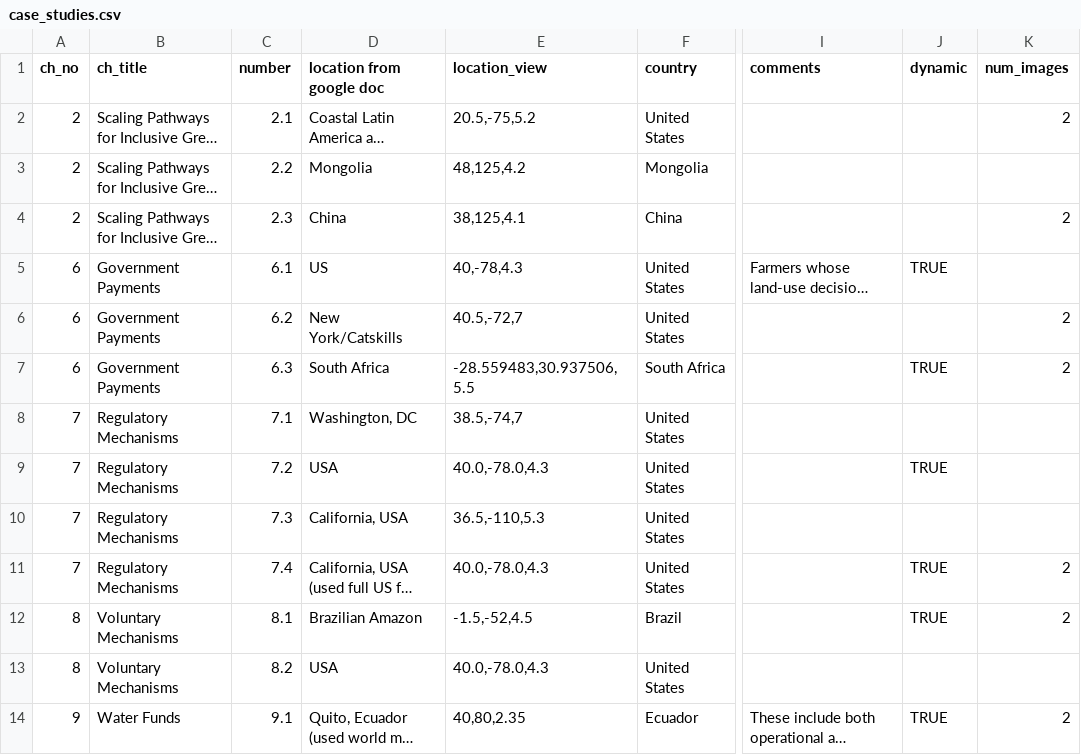
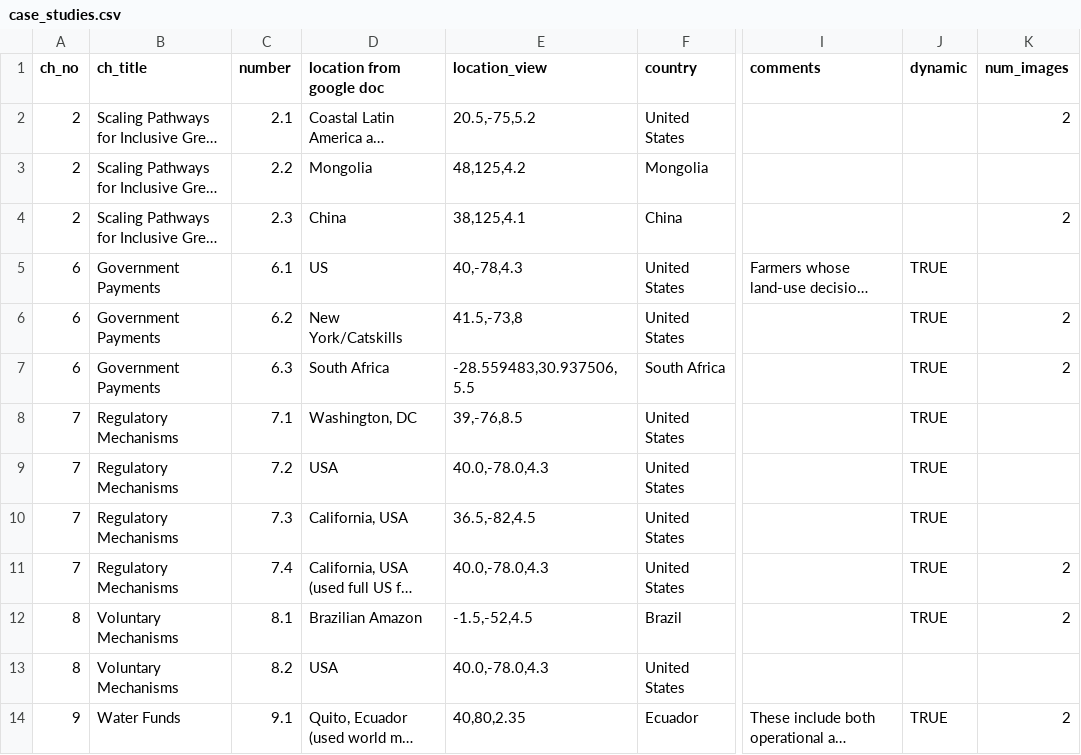
Before and after one commit to charlottegiseleweil/GreenGrowth, a CSV file: src/data/case_studies.csv, drawn as a sheet; only a part is shown, gaps mark what is left out; long unchanged cells end in …; the diff covers the shown part only; the diff names each change by its address in the sheet, - before the commit and + after, or states it on an @@ line.

```diff
--- a/src/data/case_studies.csv
+++ b/src/data/case_studies.csv
-E6 (location_view): 40.5,-72,7
+E6 (location_view): 41.5,-73,8
-J6 (dynamic): (empty)
+J6 (dynamic): TRUE
-E8 (location_view): 38.5,-74,7
+E8 (location_view): 39,-76,8.5
-J8 (dynamic): (empty)
+J8 (dynamic): TRUE
-E10 (location_view): 36.5,-110,5.3
+E10 (location_view): 36.5,-82,4.5
-J10 (dynamic): (empty)
+J10 (dynamic): TRUE
```
Also changed, not shown: 7 edited cells elsewhere in this file, src/data/other_elements.csv, 3 other files.
